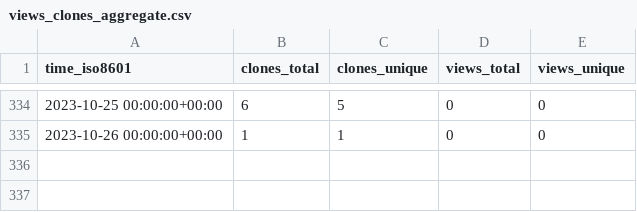
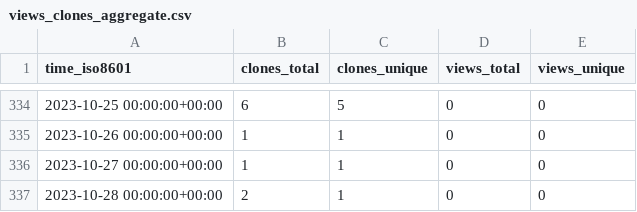
Before and after one commit to plantepidemics/plantepidemics.github.io, a CSV file: plantepidemics/plantepidemics.github.io/ghrs-data/views_clones_aggregate.csv, drawn as a sheet; only a part is shown, gaps mark what is left out; the diff names each change by its address in the sheet, - before the commit and + after, or states it on an @@ line.

```diff
--- a/plantepidemics/plantepidemics.github.io/ghrs-data/views_clones_aggregate.csv
+++ b/plantepidemics/plantepidemics.github.io/ghrs-data/views_clones_aggregate.csv
+row 336: 2023-10-27 00:00:00+00:00 | 1 | 1 | 0 | 0
+row 337: 2023-10-28 00:00:00+00:00 | 2 | 1 | 0 | 0
```
Also changed, not shown: 1 other file.
